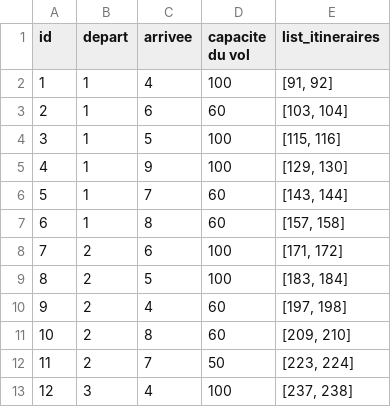
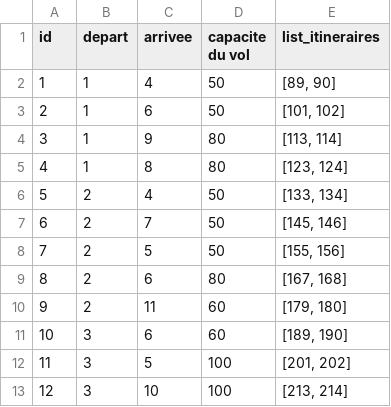
Before and after one commit to JulienKhlt/ProjetDepartement, a CSV file: DataCreation/Data/little/flight.csv, drawn as a sheet; only a part is shown; the diff covers the shown part only.

```diff
--- a/DataCreation/Data/little/flight.csv
+++ b/DataCreation/Data/little/flight.csv
@@ -1,13 +1,13 @@
 id;depart;arrivee;capacite du vol;list_itineraires
-1;1;4;100;[91, 92]
-2;1;6;60;[103, 104]
-3;1;5;100;[115, 116]
-4;1;9;100;[129, 130]
-5;1;7;60;[143, 144]
-6;1;8;60;[157, 158]
-7;2;6;100;[171, 172]
-8;2;5;100;[183, 184]
-9;2;4;60;[197, 198]
-10;2;8;60;[209, 210]
-11;2;7;50;[223, 224]
-12;3;4;100;[237, 238]
+1;1;4;50;[89, 90]
+2;1;6;50;[101, 102]
+3;1;9;80;[113, 114]
+4;1;8;80;[123, 124]
+5;2;4;50;[133, 134]
+6;2;7;50;[145, 146]
+7;2;5;50;[155, 156]
+8;2;6;80;[167, 168]
+9;2;11;60;[179, 180]
+10;3;6;60;[189, 190]
+11;3;5;100;[201, 202]
+12;3;10;100;[213, 214]
```
Also changed, not shown: 122 edited cells elsewhere in this file, DataCreation/Data/little/OnD.csv, DataCreation/Data/little/itineraries.csv, 43 other files.
